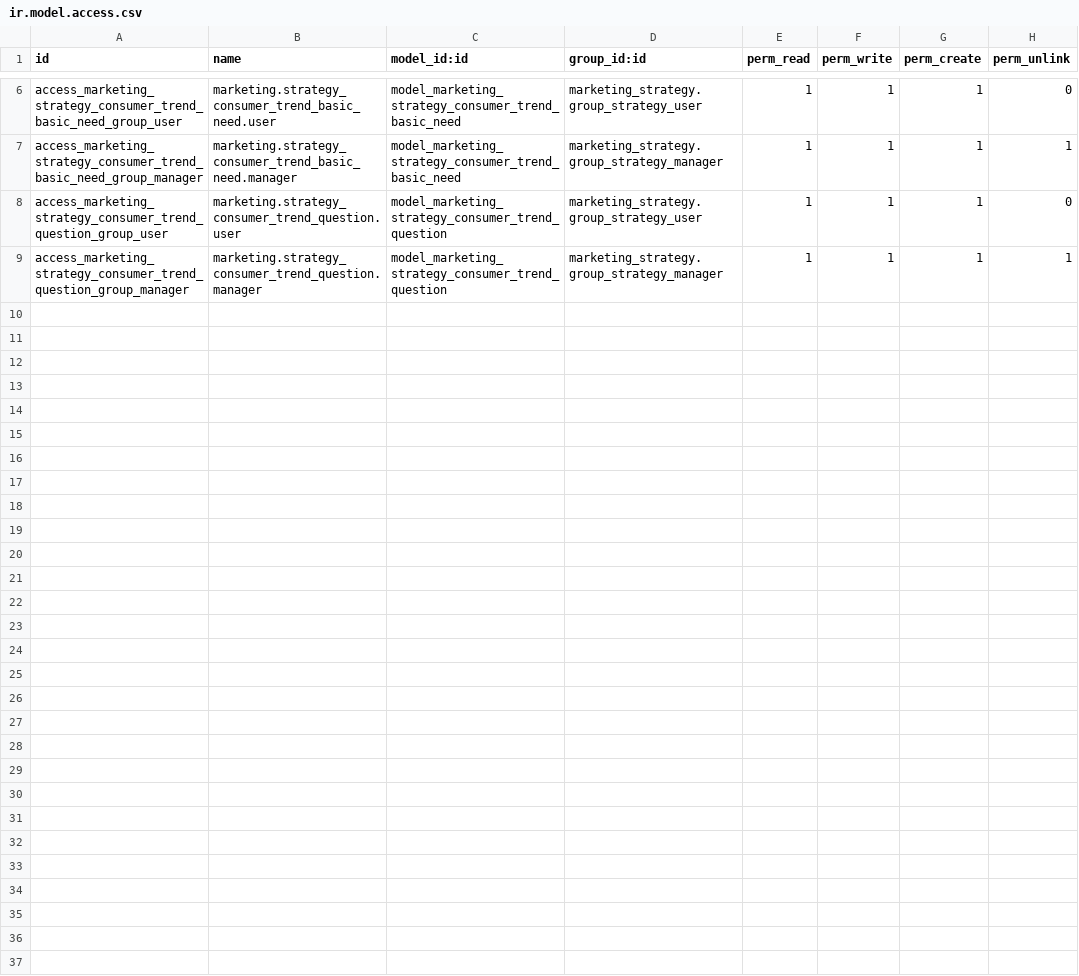
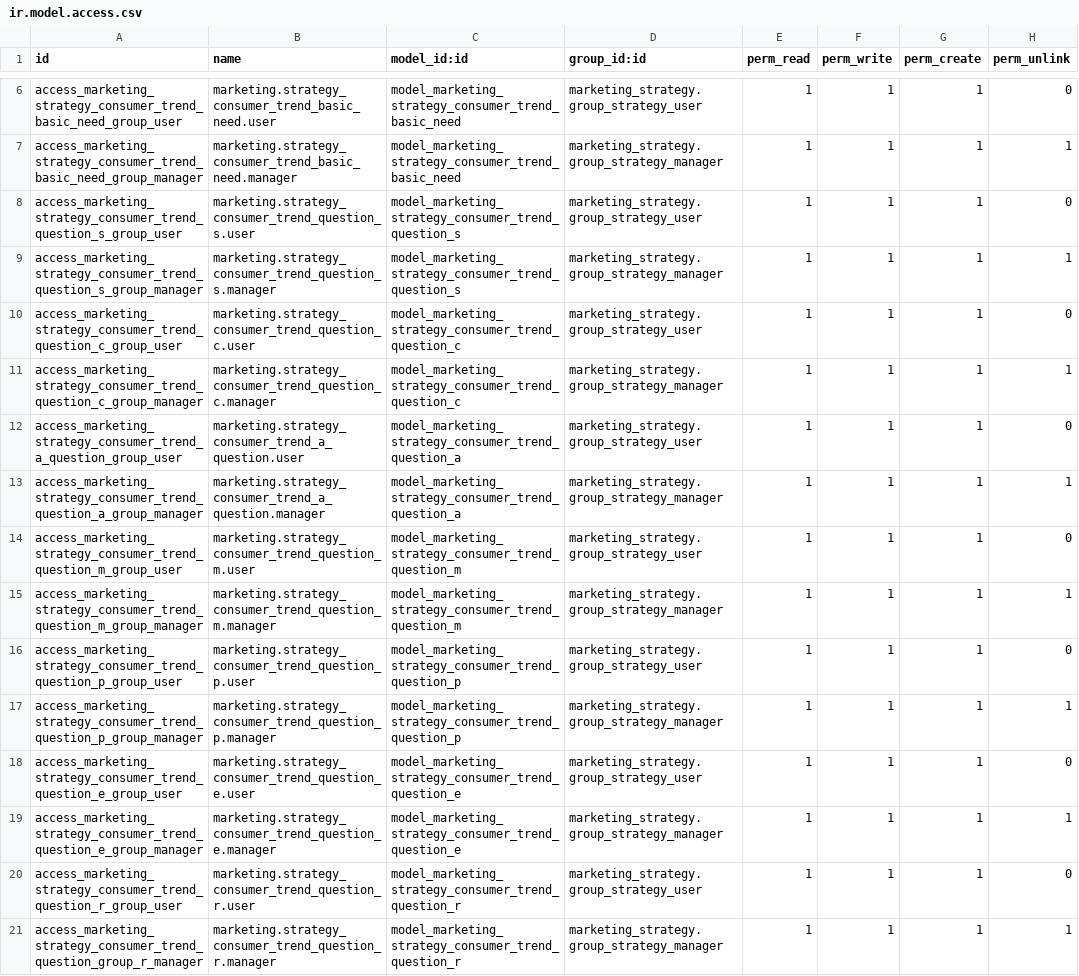
Before and after one commit to caramba-digital/marketing, a CSV file: marketing_strategy_consumer_trend/security/ir.model.access.csv, drawn as a sheet; only a part is shown, gaps mark what is left out.

```diff
--- a/marketing_strategy_consumer_trend/security/ir.model.access.csv
+++ b/marketing_strategy_consumer_trend/security/ir.model.access.csv
@@ -7,3 +7,15 @@ access_marketing_strategy_consumer_trend_basic_need_group_user,marketing.strateg
 access_marketing_strategy_consumer_trend_basic_need_group_manager,marketing.strategy_consumer_trend_basic_need.manager,model_marketing_strategy_consumer_trend_basic_need,marketing_strategy.group_strategy_manager,1,1,1,1
-access_marketing_strategy_consumer_trend_question_group_user,marketing.strategy_consumer_trend_question.user,model_marketing_strategy_consumer_trend_question,marketing_strategy.group_strategy_user,1,1,1,0
-access_marketing_strategy_consumer_trend_question_group_manager,marketing.strategy_consumer_trend_question.manager,model_marketing_strategy_consumer_trend_question,marketing_strategy.group_strategy_manager,1,1,1,1
+access_marketing_strategy_consumer_trend_question_s_group_user,marketing.strategy_consumer_trend_question_s.user,model_marketing_strategy_consumer_trend_question_s,marketing_strategy.group_strategy_user,1,1,1,0
+access_marketing_strategy_consumer_trend_question_s_group_manager,marketing.strategy_consumer_trend_question_s.manager,model_marketing_strategy_consumer_trend_question_s,marketing_strategy.group_strategy_manager,1,1,1,1
+access_marketing_strategy_consumer_trend_question_c_group_user,marketing.strategy_consumer_trend_question_c.user,model_marketing_strategy_consumer_trend_question_c,marketing_strategy.group_strategy_user,1,1,1,0
+access_marketing_strategy_consumer_trend_question_c_group_manager,marketing.strategy_consumer_trend_question_c.manager,model_marketing_strategy_consumer_trend_question_c,marketing_strategy.group_strategy_manager,1,1,1,1
+access_marketing_strategy_consumer_trend_a_question_group_user,marketing.strategy_consumer_trend_a_question.user,model_marketing_strategy_consumer_trend_question_a,marketing_strategy.group_strategy_user,1,1,1,0
+access_marketing_strategy_consumer_trend_question_a_group_manager,marketing.strategy_consumer_trend_a_question.manager,model_marketing_strategy_consumer_trend_question_a,marketing_strategy.group_strategy_manager,1,1,1,1
+access_marketing_strategy_consumer_trend_question_m_group_user,marketing.strategy_consumer_trend_question_m.user,model_marketing_strategy_consumer_trend_question_m,marketing_strategy.group_strategy_user,1,1,1,0
+access_marketing_strategy_consumer_trend_question_m_group_manager,marketing.strategy_consumer_trend_question_m.manager,model_marketing_strategy_consumer_trend_question_m,marketing_strategy.group_strategy_manager,1,1,1,1
+access_marketing_strategy_consumer_trend_question_p_group_user,marketing.strategy_consumer_trend_question_p.user,model_marketing_strategy_consumer_trend_question_p,marketing_strategy.group_strategy_user,1,1,1,0
+access_marketing_strategy_consumer_trend_question_p_group_manager,marketing.strategy_consumer_trend_question_p.manager,model_marketing_strategy_consumer_trend_question_p,marketing_strategy.group_strategy_manager,1,1,1,1
+access_marketing_strategy_consumer_trend_question_e_group_user,marketing.strategy_consumer_trend_question_e.user,model_marketing_strategy_consumer_trend_question_e,marketing_strategy.group_strategy_user,1,1,1,0
+access_marketing_strategy_consumer_trend_question_e_group_manager,marketing.strategy_consumer_trend_question_e.manager,model_marketing_strategy_consumer_trend_question_e,marketing_strategy.group_strategy_manager,1,1,1,1
+access_marketing_strategy_consumer_trend_question_r_group_user,marketing.strategy_consumer_trend_question_r.user,model_marketing_strategy_consumer_trend_question_r,marketing_strategy.group_strategy_user,1,1,1,0
+access_marketing_strategy_consumer_trend_question_group_r_manager,marketing.strategy_consumer_trend_question_r.manager,model_marketing_strategy_consumer_trend_question_r,marketing_strategy.group_strategy_manager,1,1,1,1
```
Also changed, not shown: 3 other files.
